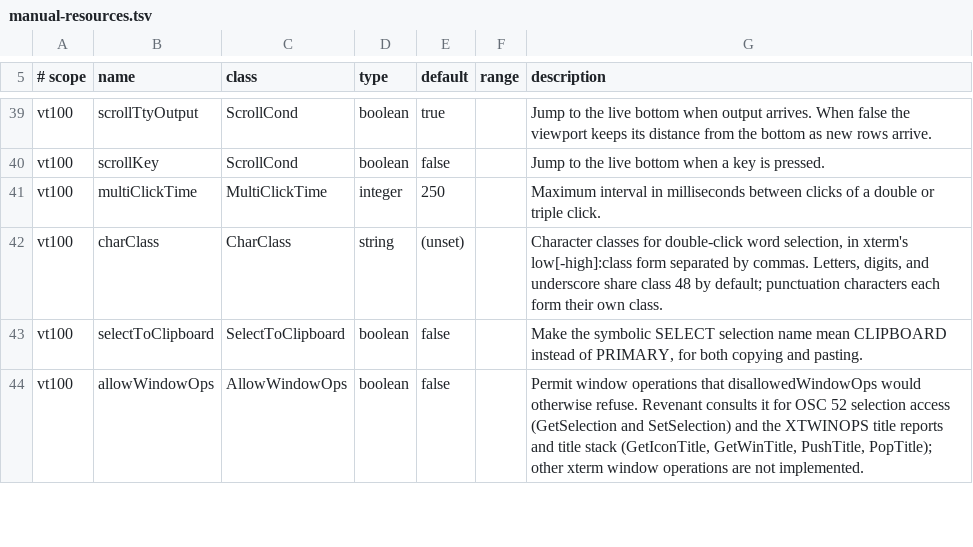
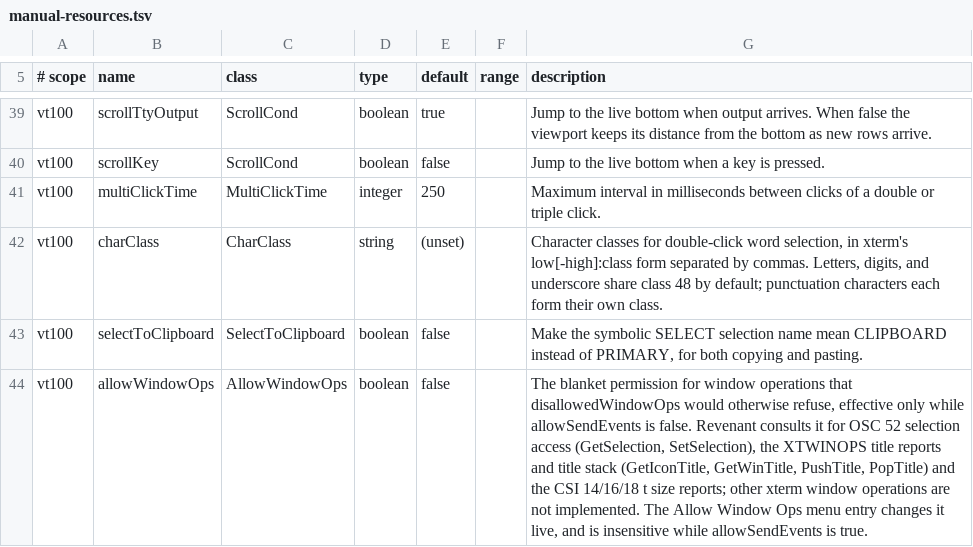
Before and after one commit to toppk/revenant, a TSV file: compat/manual-resources.tsv, drawn as a sheet; only a part is shown, gaps mark what is left out; the diff covers the shown part only.

Commit message:
Gate exposed window reports and retain windows after child exit

```diff
--- a/compat/manual-resources.tsv
+++ b/compat/manual-resources.tsv
@@ -43,2 +43,2 @@ vt100	charClass	CharClass	string	(unset)		Character classes for double-click wor
 vt100	selectToClipboard	SelectToClipboard	boolean	false		Make the symbolic SELECT selection name mean CLIPBOARD instead of PRIMARY, for both copying and pasting.
-vt100	allowWindowOps	AllowWindowOps	boolean	false		Permit window operations that disallowedWindowOps would otherwise refuse. Revenant consults it for OSC 52 selection access (GetSelection and SetSelection) and the XTWINOPS title reports and title stack (GetIconTitle, GetWinTitle, PushTitle, PopTitle); other xterm window operations are not implemented.
+vt100	allowWindowOps	AllowWindowOps	boolean	false		The blanket permission for window operations that disallowedWindowOps would otherwise refuse, effective only while allowSendEvents is false. Revenant consults it for OSC 52 selection access (GetSelection, SetSelection), the XTWINOPS title reports and title stack (GetIconTitle, GetWinTitle, PushTitle, PopTitle) and the CSI 14/16/18 t size reports; other xterm window operations are not implemented. The Allow Window Ops menu entry changes it live, and is insensitive while allowSendEvents is true.
```
Also changed, not shown: 1 added row and 2 edited cells elsewhere in this file, 35 other files.
